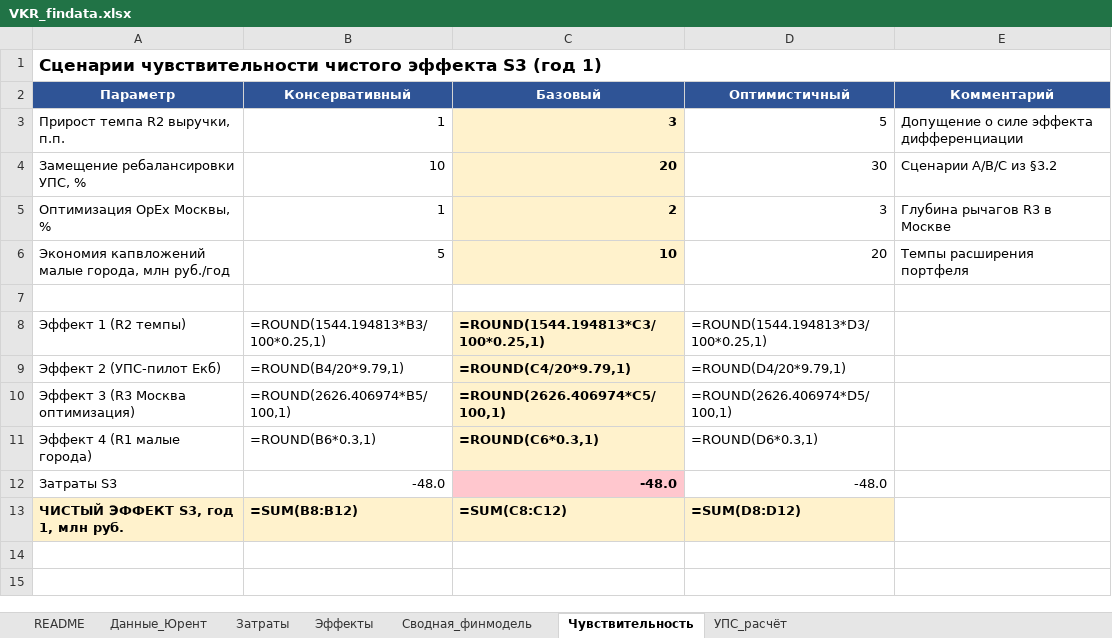
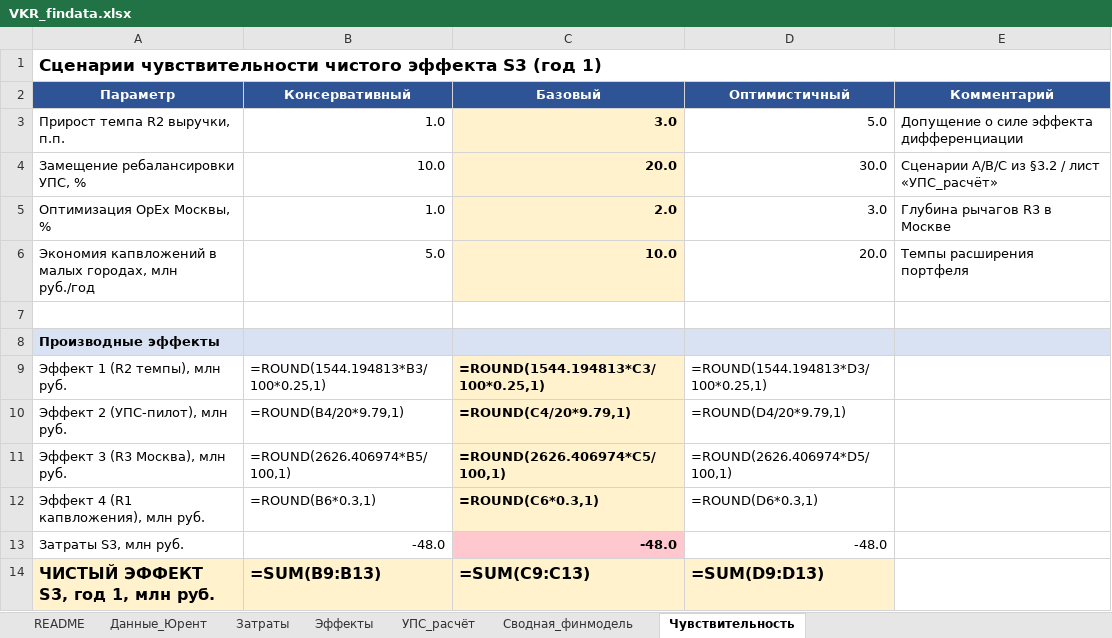
Before and after one commit to alalolop3-hue/-, an Excel workbook: vkr/VKR_findata.xlsx, sheet Чувствительность, drawn as a sheet; values as stored, in another font and other column widths than the file's, no borders; formulas without a stored value are shown as written; removed rows and columns are numbered as before the commit, all else as after; the diff names each change by its address in the sheet, - before the commit and + after, or states it on an @@ line.

```diff
--- a/vkr/VKR_findata.xlsx (sheet Чувствительность)
+++ b/vkr/VKR_findata.xlsx (sheet Чувствительность)
@@ sheet tab order changed: README | Данные_Юрент | Затраты | Эффекты | УПС_расчёт | Сводная_финмодель | Чувствительность @@
-B3 (Консервативный): 1
+B3 (Консервативный): 1.0
-C3 (Базовый): 3
+C3 (Базовый): 3.0
-D3 (Оптимистичный): 5
+D3 (Оптимистичный): 5.0
-B4 (Консервативный): 10
+B4 (Консервативный): 10.0
-C4 (Базовый): 20
+C4 (Базовый): 20.0
-D4 (Оптимистичный): 30
+D4 (Оптимистичный): 30.0
-E4 (Комментарий): Сценарии A/B/C из §3.2
+E4 (Комментарий): Сценарии A/B/C из §3.2 / лист «УПС_расчёт»
-B5 (Консервативный): 1
+B5 (Консервативный): 1.0
-C5 (Базовый): 2
+C5 (Базовый): 2.0
-D5 (Оптимистичный): 3
+D5 (Оптимистичный): 3.0
-row 6: Экономия капвложений малые города, млн руб./год | 5 | 10 | 20 | Темпы расширения портфеля
+row 6: Экономия капвложений в малых городах, млн руб./год | 5.0 | 10.0 | 20.0 | Темпы расширения портфеля
+row 8: Производные эффекты
-A9 (Параметр): Эффект 1 (R2 темпы)
+A9 (Параметр): Эффект 1 (R2 темпы), млн руб.
-A10 (Параметр): Эффект 2 (УПС-пилот Екб)
+A10 (Параметр): Эффект 2 (УПС-пилот), млн руб.
-A11 (Параметр): Эффект 3 (R3 Москва оптимизация)
+A11 (Параметр): Эффект 3 (R3 Москва), млн руб.
-A12 (Параметр): Эффект 4 (R1 малые города)
+A12 (Параметр): Эффект 4 (R1 капвложения), млн руб.
-A13 (Параметр): Затраты S3
+A13 (Параметр): Затраты S3, млн руб.
@@ A14:D14 text size: larger @@
-B14 (Консервативный): =SUM(B8:B12)
+B14 (Консервативный): =SUM(B9:B13)
-C14 (Базовый): =SUM(C8:C12)
+C14 (Базовый): =SUM(C9:C13)
-D14 (Оптимистичный): =SUM(D8:D12)
+D14 (Оптимистичный): =SUM(D9:D13)
```
Also changed, not shown: sheet УПС_расчёт, sheet Данные_Юрент, sheet README, sheet Затраты, sheet Сводная_финмодель, sheet Эффекты, 4 other files.
